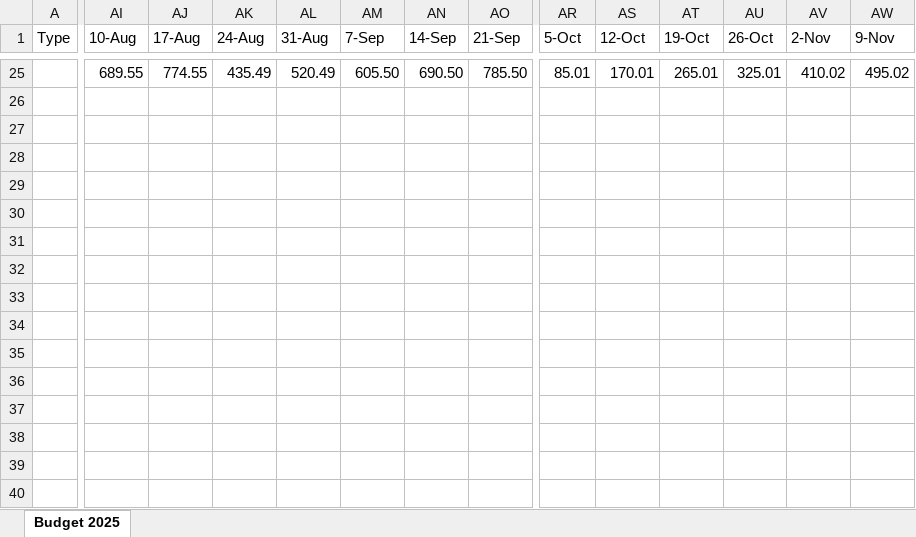
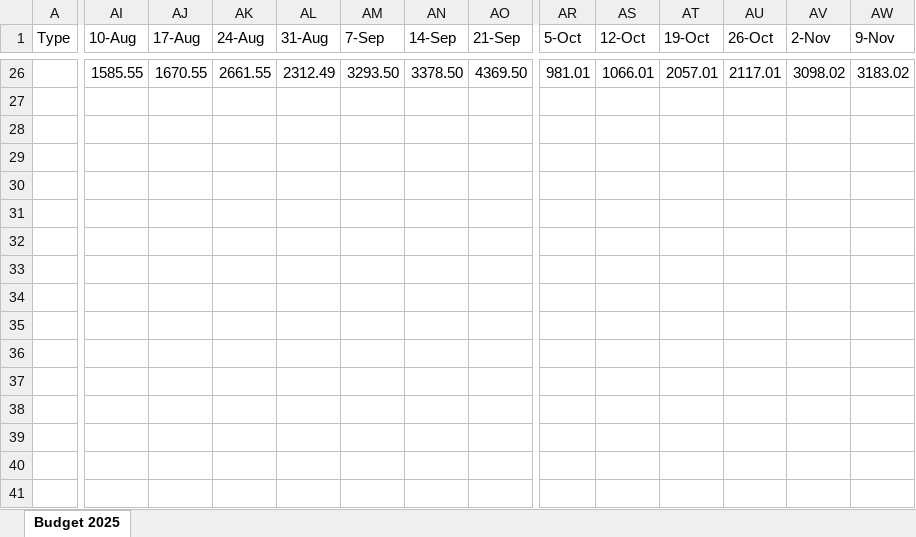
Before and after one commit to johnbodhi/budget, an Excel workbook: Budget 2025.xlsx, sheet Budget 2025, drawn as a sheet; only a part is shown, gaps mark what is left out; values as stored, in another font and other column widths than the file's, no cell formats; addresses are those after the commit; the diff covers the shown part only; the diff names each change by its address in the sheet, - before the commit and + after, or states it on an @@ line.

```diff
--- a/Budget 2025.xlsx (sheet Budget 2025)
+++ b/Budget 2025.xlsx (sheet Budget 2025)
-AI26 (10-Aug): 689.55
+AI26 (10-Aug): 1585.55
-AJ26 (17-Aug): 774.55
+AJ26 (17-Aug): 1670.55
-AK26 (24-Aug): 435.49
+AK26 (24-Aug): 2661.55
-AL26 (31-Aug): 520.49
+AL26 (31-Aug): 2312.49
-AM26 (7-Sep): 605.50
+AM26 (7-Sep): 3293.50
-AN26 (14-Sep): 690.50
+AN26 (14-Sep): 3378.50
-AO26 (21-Sep): 785.50
+AO26 (21-Sep): 4369.50
-AR26 (5-Oct): 85.01
+AR26 (5-Oct): 981.01
-AS26 (12-Oct): 170.01
+AS26 (12-Oct): 1066.01
-AT26 (19-Oct): 265.01
+AT26 (19-Oct): 2057.01
-AU26 (26-Oct): 325.01
+AU26 (26-Oct): 2117.01
-AV26 (2-Nov): 410.02
+AV26 (2-Nov): 3098.02
-AW26 (9-Nov): 495.02
+AW26 (9-Nov): 3183.02
```
Also changed, not shown: 2 added rows, 1 removed row and 48 edited cells elsewhere in this sheet, cell formats, formulas that keep their value.
